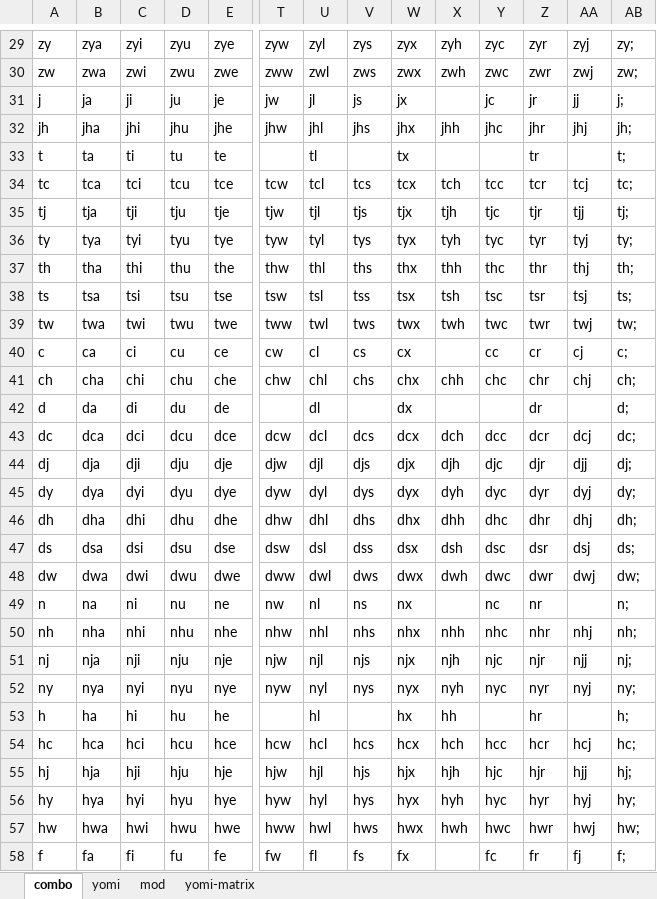
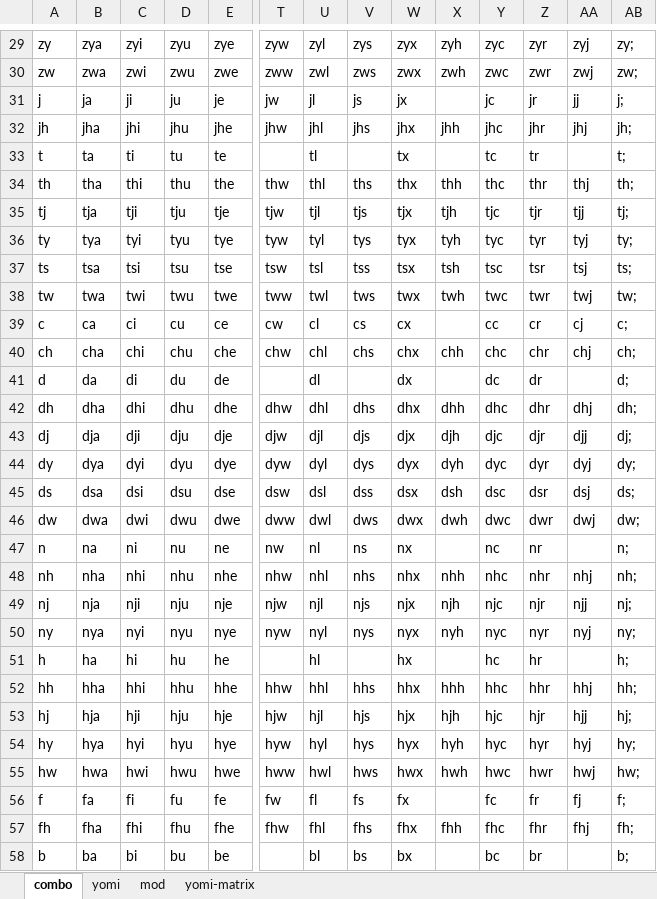
Before and after one commit to rytzk/SharePool, an Excel workbook: nazip.xlsx, sheet combo, drawn as a sheet; only a part is shown, gaps mark what is left out; the shorter side is filled out with more unchanged rows; values as stored, in another font and other column widths than the file's, no borders; removed rows and columns are numbered as before the commit, all else as after; rows hold the shown columns only; the diff names each change by its address in the sheet, - before the commit and + after, or states it on an @@ line.

```diff
--- a/nazip.xlsx (sheet combo)
+++ b/nazip.xlsx (sheet combo)
-Y33: (empty)
+Y33: tc
-row 34: tc | tca | tci | tcu | tce | tcw | tcl | tcs | tcx | tch | tcc | tcr | tcj | tc;
@@ row 37 moved to row 34: th @@
-Y41: (empty)
+Y41: dc
-row 43: dc | dca | dci | dcu | dce | dcw | dcl | dcs | dcx | dch | dcc | dcr | dcj | dc;
@@ row 46 moved to row 42: dh @@
-X51: hh
+X51: (empty)
-Y51: (empty)
+Y51: hc
-row 54: hc | hca | hci | hcu | hce | hcw | hcl | hcs | hcx | hch | hcc | hcr | hcj | hc;
+row 52: hh | hha | hhi | hhu | hhe | hhw | hhl | hhs | hhx | hhh | hhc | hhr | hhj | hh;
```
Also changed, not shown: sheet yomi, sheet yomi-matrix, sheet mod, formulas that keep their value, hidden cells, 1 other file.
